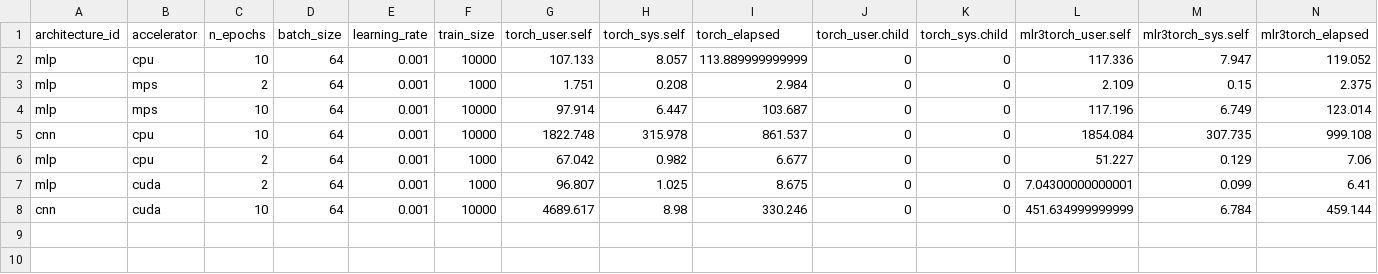
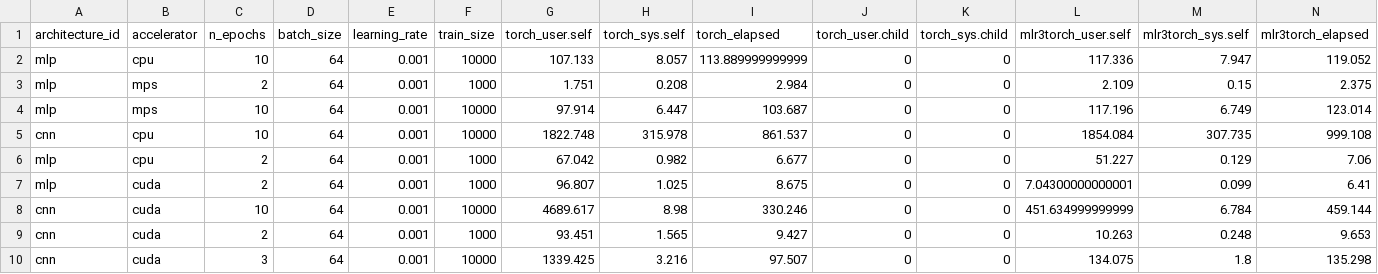
Before and after one commit to cxzhang4/mlr3torch-benchmark_experiments, a CSV file: experiment_results.csv, drawn as a sheet; only a part is shown; rows hold the shown columns only; the diff names each change by its address in the sheet, - before the commit and + after, or states it on an @@ line.

```diff
--- a/experiment_results.csv
+++ b/experiment_results.csv
+row 9: cnn | cuda | 2 | 64 | 0.001 | 1000 | 93.451 | 1.565 | 9.427 | 0 | 0 | 10.263 | 0.248 | 9.653
+row 10: cnn | cuda | 3 | 64 | 0.001 | 10000 | 1339.425 | 3.216 | 97.507 | 0 | 0 | 134.075 | 1.8 | 135.298
```
Also changed, not shown: 2 other files.
